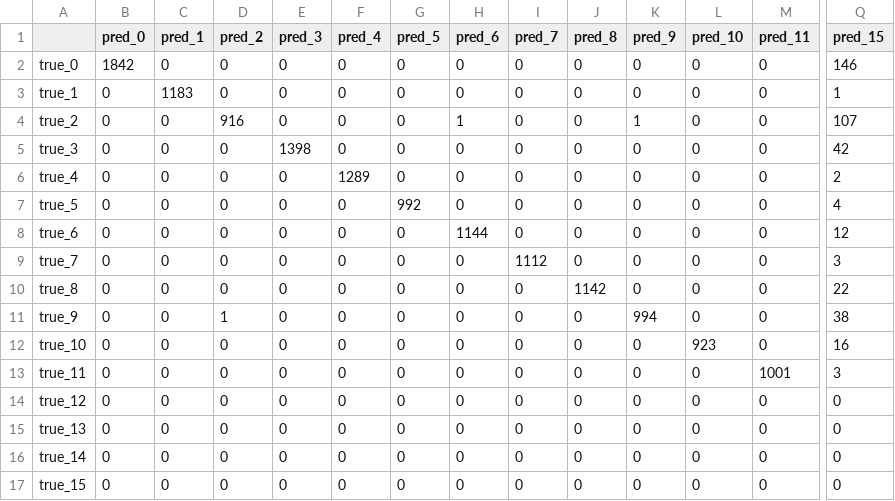
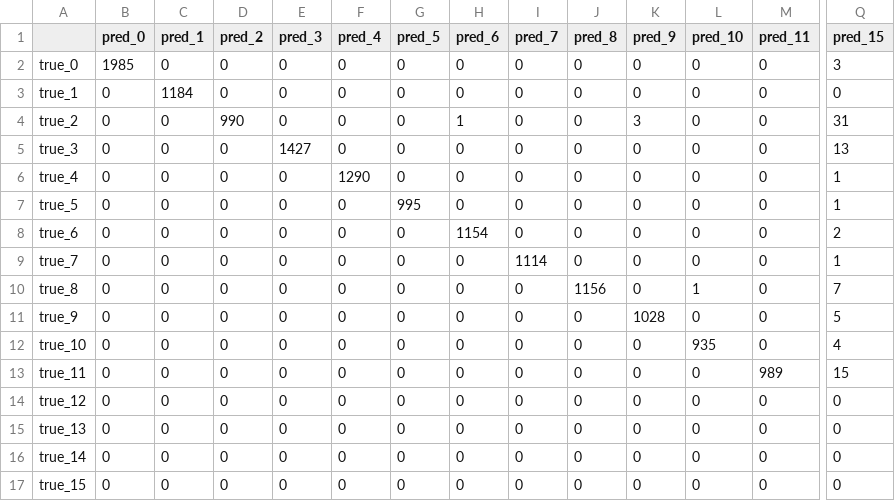
Before and after one commit to GenTeML/Spec-CNN, a CSV file: Model Data/CNN Model/Raw/0_validation_confmat.csv, drawn as a sheet; only a part is shown, gaps mark what is left out; the diff names each change by its address in the sheet, - before the commit and + after, or states it on an @@ line.

```diff
--- a/Model Data/CNN Model/Raw/0_validation_confmat.csv
+++ b/Model Data/CNN Model/Raw/0_validation_confmat.csv
-B2 (pred_0): 1842
+B2 (pred_0): 1985
-Q2 (pred_15): 146
+Q2 (pred_15): 3
-C3 (pred_1): 1183
+C3 (pred_1): 1184
-Q3 (pred_15): 1
+Q3 (pred_15): 0
-D4 (pred_2): 916
+D4 (pred_2): 990
-K4 (pred_9): 1
+K4 (pred_9): 3
-Q4 (pred_15): 107
+Q4 (pred_15): 31
-E5 (pred_3): 1398
+E5 (pred_3): 1427
-Q5 (pred_15): 42
+Q5 (pred_15): 13
-F6 (pred_4): 1289
+F6 (pred_4): 1290
-Q6 (pred_15): 2
+Q6 (pred_15): 1
-G7 (pred_5): 992
+G7 (pred_5): 995
-Q7 (pred_15): 4
+Q7 (pred_15): 1
-H8 (pred_6): 1144
+H8 (pred_6): 1154
-Q8 (pred_15): 12
+Q8 (pred_15): 2
-I9 (pred_7): 1112
+I9 (pred_7): 1114
-Q9 (pred_15): 3
+Q9 (pred_15): 1
-J10 (pred_8): 1142
+J10 (pred_8): 1156
-L10 (pred_10): 0
+L10 (pred_10): 1
-Q10 (pred_15): 22
+Q10 (pred_15): 7
-D11 (pred_2): 1
+D11 (pred_2): 0
-K11 (pred_9): 994
+K11 (pred_9): 1028
-Q11 (pred_15): 38
+Q11 (pred_15): 5
-L12 (pred_10): 923
+L12 (pred_10): 935
-Q12 (pred_15): 16
+Q12 (pred_15): 4
-M13 (pred_11): 1001
+M13 (pred_11): 989
-Q13 (pred_15): 3
+Q13 (pred_15): 15
```
Also changed, not shown: 7 other files.
